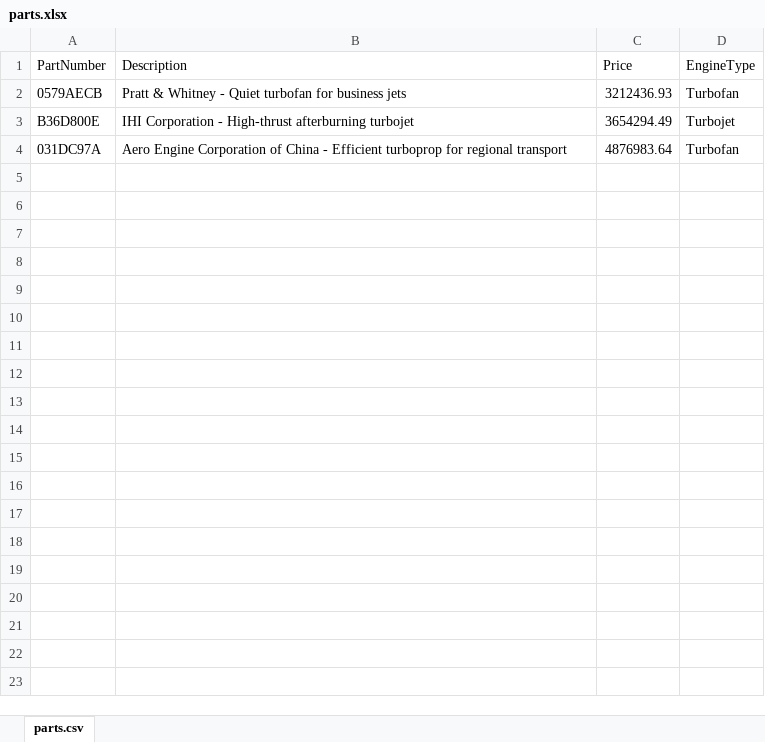
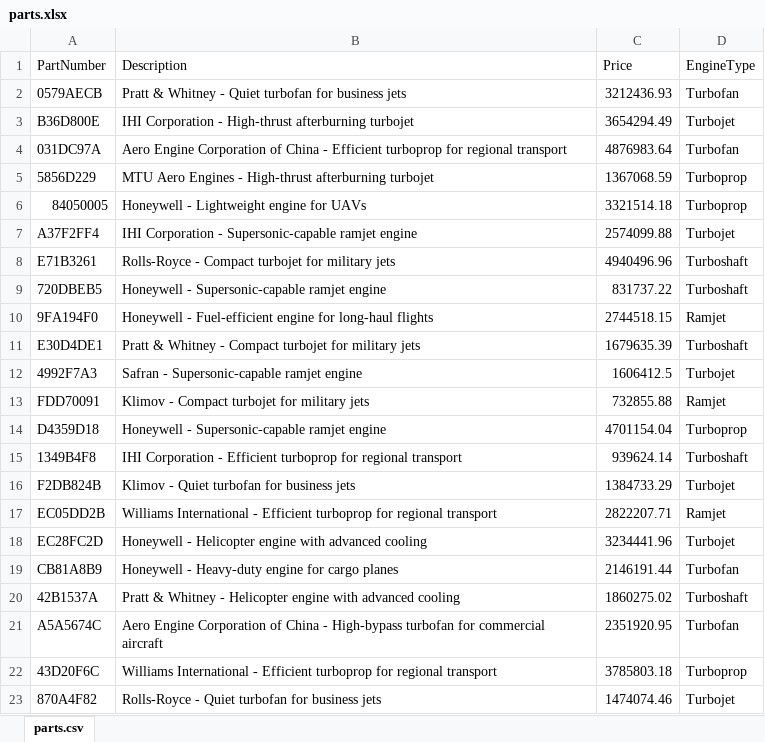
Before and after one commit to vim-the-protogen/advanced-cs-labs, an Excel workbook: Aviation/Resources/parts.xlsx, sheet parts.csv, drawn as a sheet; only a part is shown; values as stored, in another font and other column widths than the file's, no borders; charts and pictures not drawn; the diff covers the shown part only; the diff names each change by its address in the sheet, - before the commit and + after, or states it on an @@ line.

```diff
--- a/Aviation/Resources/parts.xlsx (sheet parts.csv)
+++ b/Aviation/Resources/parts.xlsx (sheet parts.csv)
+row 5: 5856D229 | MTU Aero Engines - High-thrust afterburning turbojet | 1367068.59 | Turboprop
+row 6: 84050005 | Honeywell - Lightweight engine for UAVs | 3321514.18 | Turboprop
+row 7: A37F2FF4 | IHI Corporation - Supersonic-capable ramjet engine | 2574099.88 | Turbojet
+row 8: E71B3261 | Rolls-Royce - Compact turbojet for military jets | 4940496.96 | Turboshaft
+row 9: 720DBEB5 | Honeywell - Supersonic-capable ramjet engine | 831737.22 | Turboshaft
+row 10: 9FA194F0 | Honeywell - Fuel-efficient engine for long-haul flights | 2744518.15 | Ramjet
+row 11: E30D4DE1 | Pratt & Whitney - Compact turbojet for military jets | 1679635.39 | Turboshaft
+row 12: 4992F7A3 | Safran - Supersonic-capable ramjet engine | 1606412.5 | Turbojet
+row 13: FDD70091 | Klimov - Compact turbojet for military jets | 732855.88 | Ramjet
+row 14: D4359D18 | Honeywell - Supersonic-capable ramjet engine | 4701154.04 | Turboprop
+row 15: 1349B4F8 | IHI Corporation - Efficient turboprop for regional transport | 939624.14 | Turboshaft
+row 16: F2DB824B | Klimov - Quiet turbofan for business jets | 1384733.29 | Turbojet
+row 17: EC05DD2B | Williams International - Efficient turboprop for regional transport | 2822207.71 | Ramjet
+row 18: EC28FC2D | Honeywell - Helicopter engine with advanced cooling | 3234441.96 | Turbojet
+row 19: CB81A8B9 | Honeywell - Heavy-duty engine for cargo planes | 2146191.44 | Turbofan
+row 20: 42B1537A | Pratt & Whitney - Helicopter engine with advanced cooling | 1860275.02 | Turboshaft
+row 21: A5A5674C | Aero Engine Corporation of China - High-bypass turbofan for commercial aircraft | 2351920.95 | Turbofan
+row 22: 43D20F6C | Williams International - Efficient turboprop for regional transport | 3785803.18 | Turboprop
+row 23: 870A4F82 | Rolls-Royce - Quiet turbofan for business jets | 1474074.46 | Turbojet
```
Also changed, not shown: 28 added rows elsewhere in this sheet, 3 other files.
